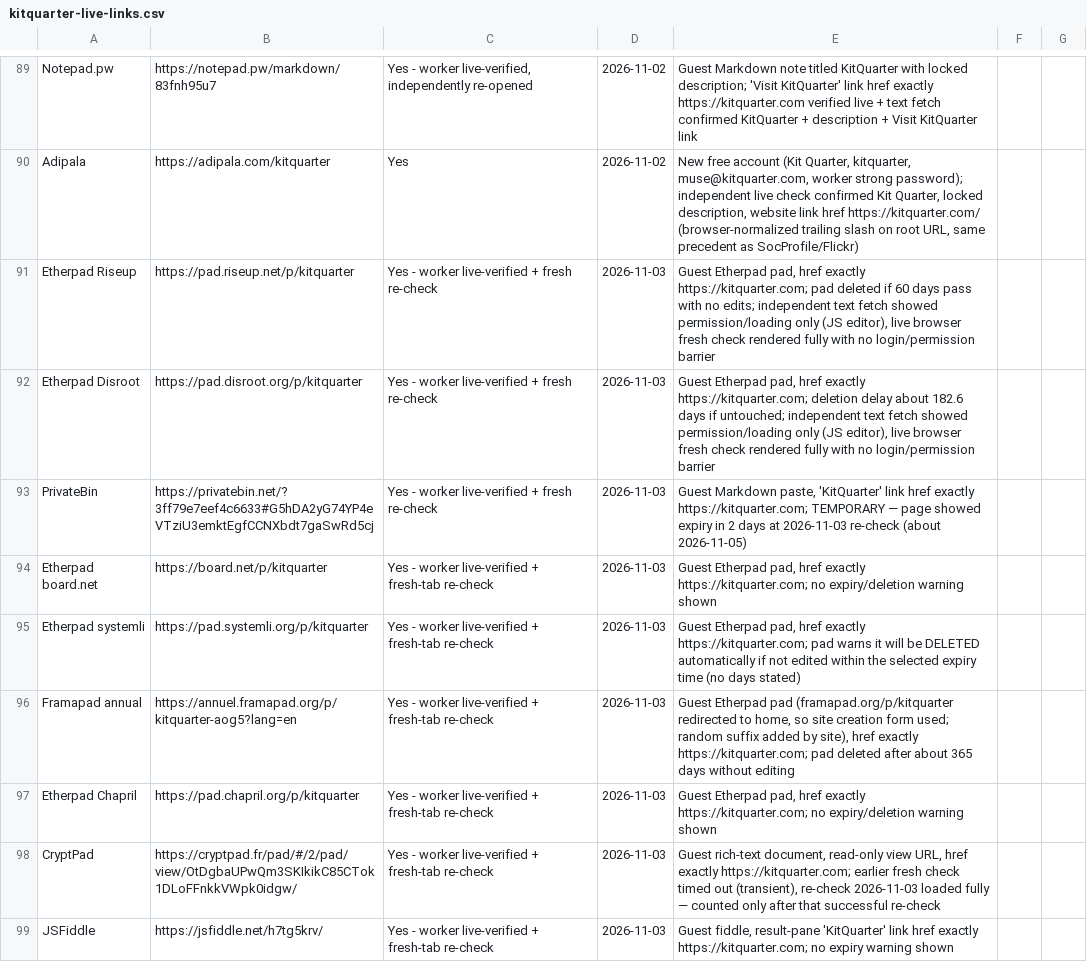
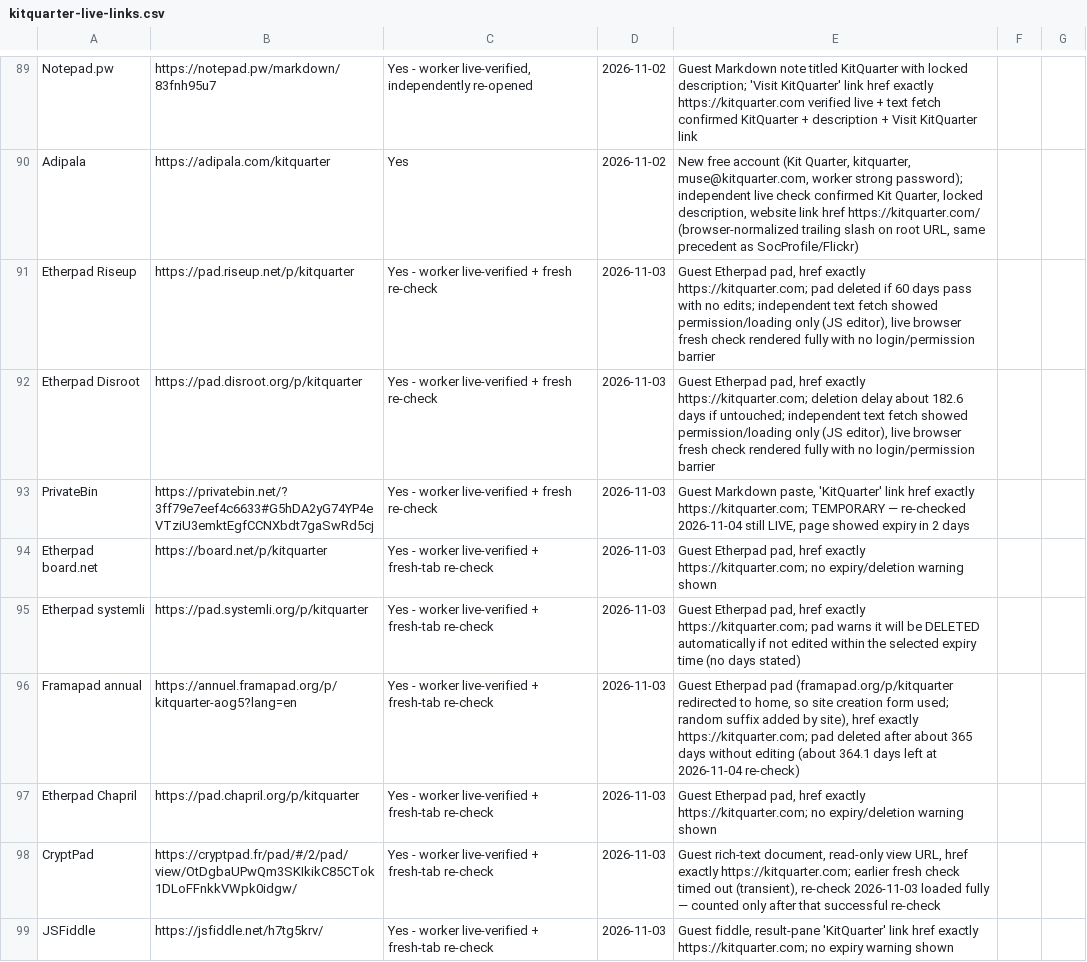
Before and after one commit to authorityspoke/authorityspoke.github.io, a CSV file: data/kitquarter-live-links.csv, drawn as a sheet; only a part is shown, gaps mark what is left out; the diff covers the shown part only.

```diff
--- a/data/kitquarter-live-links.csv
+++ b/data/kitquarter-live-links.csv
@@ -92,6 +92,6 @@ Etherpad Riseup,https://pad.riseup.net/p/kitquarter,Yes - worker live-verified +
 Etherpad Disroot,https://pad.disroot.org/p/kitquarter,Yes - worker live-verified + fresh re-check,2026-11-03,"Guest Etherpad pad, href exactly https://kitquarter.com; deletion delay about 182.6 days if untouched; independent text fetch showed permission/loading only (JS editor), live browser fresh check rendered fully with no login/permission barrier"
-PrivateBin,https://privatebin.net/?3ff79e7eef4c6633#G5hDA2yG74YP4eVTziU3emktEgfCCNXbdt7gaSwRd5cj,Yes - worker live-verified + fresh re-check,2026-11-03,"Guest Markdown paste, 'KitQuarter' link href exactly https://kitquarter.com; TEMPORARY — page showed expiry in 2 days at 2026-11-03 re-check (about 2026-11-05)"
+PrivateBin,https://privatebin.net/?3ff79e7eef4c6633#G5hDA2yG74YP4eVTziU3emktEgfCCNXbdt7gaSwRd5cj,Yes - worker live-verified + fresh re-check,2026-11-03,"Guest Markdown paste, 'KitQuarter' link href exactly https://kitquarter.com; TEMPORARY — re-checked 2026-11-04 still LIVE, page showed expiry in 2 days"
 Etherpad board.net,https://board.net/p/kitquarter,Yes - worker live-verified + fresh-tab re-check,2026-11-03,"Guest Etherpad pad, href exactly https://kitquarter.com; no expiry/deletion warning shown"
 Etherpad systemli,https://pad.systemli.org/p/kitquarter,Yes - worker live-verified + fresh-tab re-check,2026-11-03,"Guest Etherpad pad, href exactly https://kitquarter.com; pad warns it will be DELETED automatically if not edited within the selected expiry time (no days stated)"
-Framapad annual,https://annuel.framapad.org/p/kitquarter-aog5?lang=en,Yes - worker live-verified + fresh-tab re-check,2026-11-03,"Guest Etherpad pad (framapad.org/p/kitquarter redirected to home, so site creation form used; random suffix added by site), href exactly https://kitquarter.com; pad deleted after about 365 days without editing"
+Framapad annual,https://annuel.framapad.org/p/kitquarter-aog5?lang=en,Yes - worker live-verified + fresh-tab re-check,2026-11-03,"Guest Etherpad pad (framapad.org/p/kitquarter redirected to home, so site creation form used; random suffix added by site), href exactly https://kitquarter.com; pad deleted after about 365 days without editing (about 364.1 days left at 2026-11-04 re-check)"
 Etherpad Chapril,https://pad.chapril.org/p/kitquarter,Yes - worker live-verified + fresh-tab re-check,2026-11-03,"Guest Etherpad pad, href exactly https://kitquarter.com; no expiry/deletion warning shown"
```
Also changed, not shown: 3 added rows and 3 edited cells elsewhere in this file, 2 other files.
